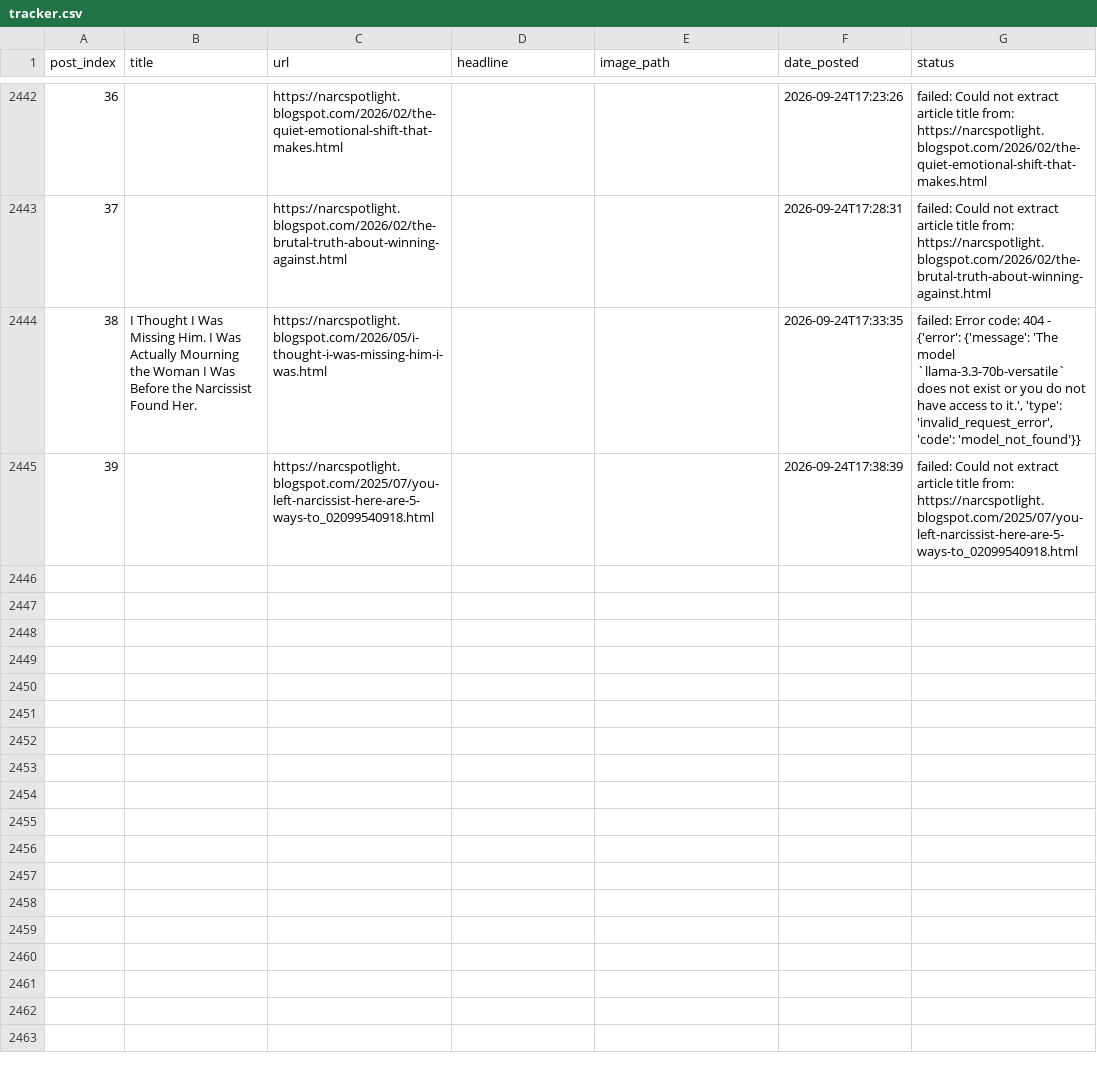
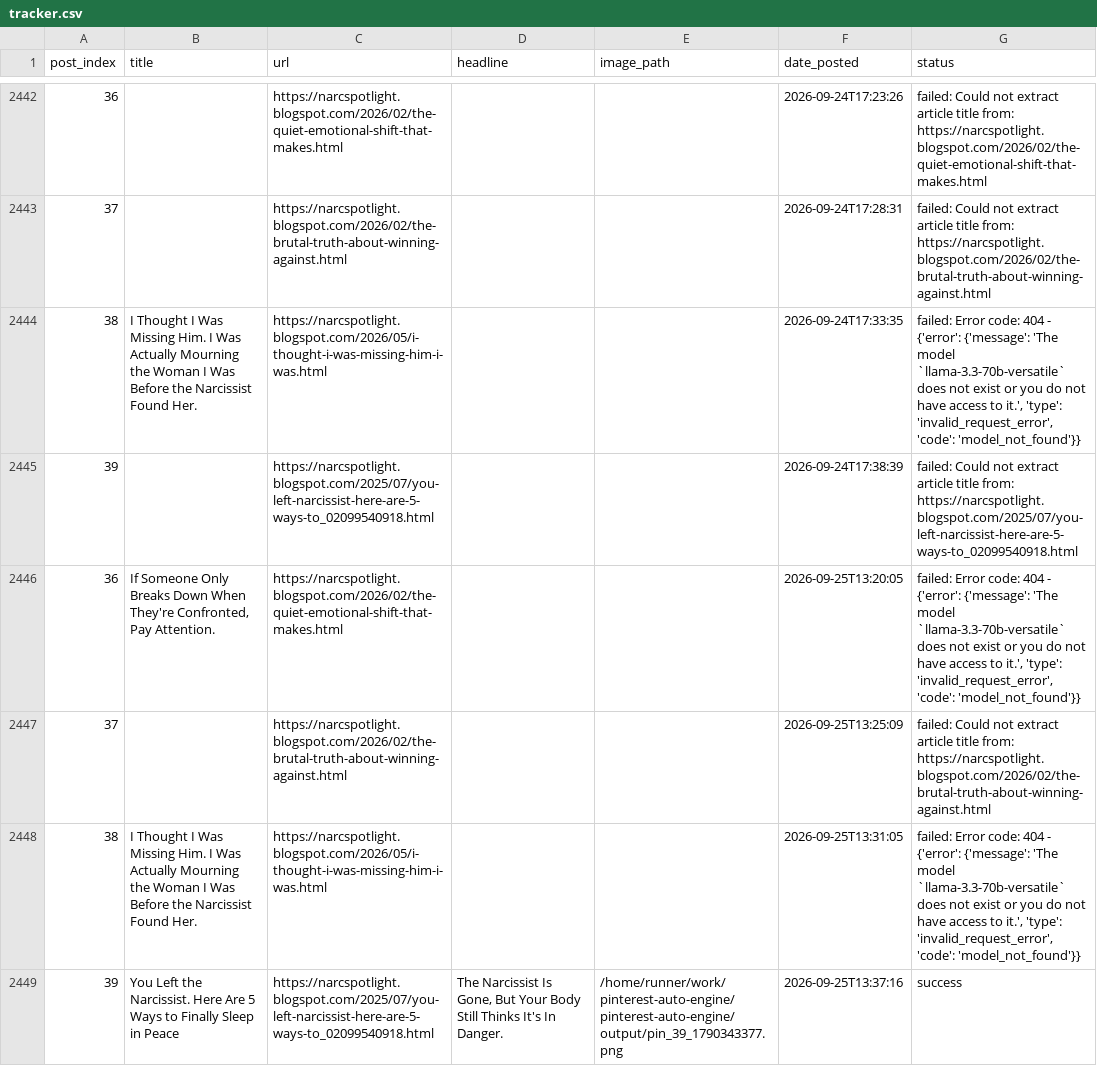
Before and after one commit to Emyres970/pinterest-auto-engine, a CSV file: tracker.csv, drawn as a sheet; only a part is shown, gaps mark what is left out; the diff covers the shown part only; the diff names each change by its address in the sheet, - before the commit and + after, or states it on an @@ line.

Commit message:
chore: update tracker 2026-09-25

```diff
--- a/tracker.csv
+++ b/tracker.csv
+row 2446: 36 | If Someone Only Breaks Down When They're Confronted, Pay Attention. | https://narcspotlight.blogspot.com/2026/02/the-quiet-emotional-shift-that-makes.html |  |  | 2026-09-25T13:20:05 | failed: Error code: 404 - {'error': {'message': 'The model `llama-3.3-70b-versatile` does not exist or you do not have access to it.', 'type': 'invalid_request_error', 'code': 'model_not_found'}}
+row 2447: 37 |  | https://narcspotlight.blogspot.com/2026/02/the-brutal-truth-about-winning-against.html |  |  | 2026-09-25T13:25:09 | failed: Could not extract article title from: https://narcspotlight.blogspot.com/2026/02/the-brutal-truth-about-winning-against.html
+row 2448: 38 | I Thought I Was Missing Him. I Was Actually Mourning the Woman I Was Before the Narcissist Found Her. | https://narcspotlight.blogspot.com/2026/05/i-thought-i-was-missing-him-i-was.html |  |  | 2026-09-25T13:31:05 | failed: Error code: 404 - {'error': {'message': 'The model `llama-3.3-70b-versatile` does not exist or you do not have access to it.', 'type': 'invalid_request_error', 'code': 'model_not_found'}}
+row 2449: 39 | You Left the Narcissist. Here Are 5 Ways to Finally Sleep in Peace | https://narcspotlight.blogspot.com/2025/07/you-left-narcissist-here-are-5-ways-to_02099540918.html | The Narcissist Is Gone, But Your Body Still Thinks It's In Danger. | /home/runner/work/pinterest-auto-engine/pinterest-auto-engine/output/pin_39_1790343377.png | 2026-09-25T13:37:16 | success
```
Also changed, not shown: 11 added rows elsewhere in this file.
